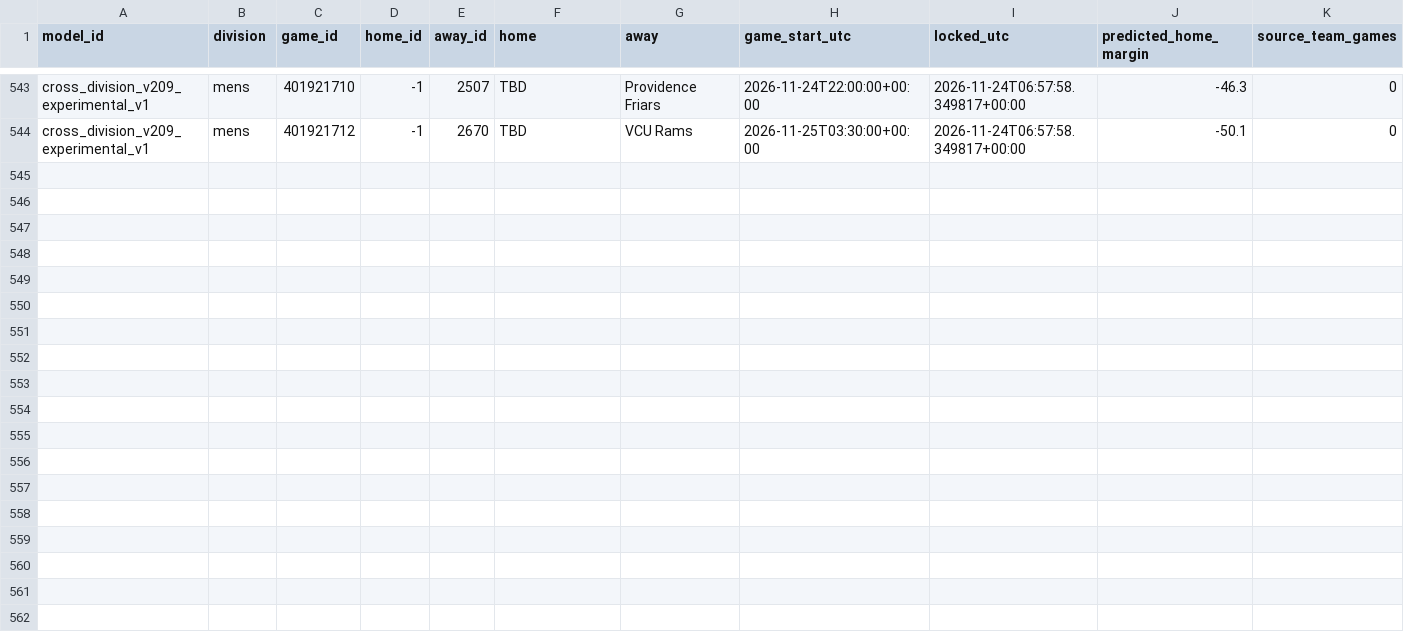
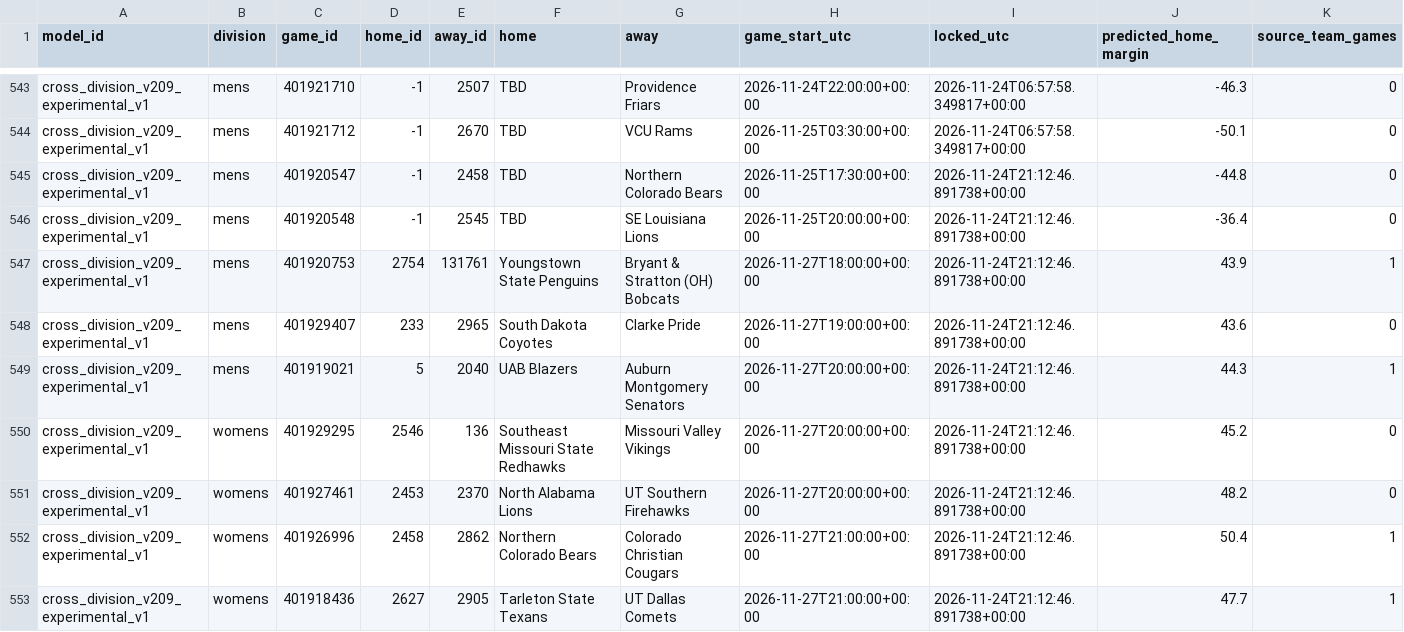
Before and after one commit to hcaver16-arch/college-basketball-ratings, a CSV file: data/cross_division_prospective/2026-27/forecasts.csv, drawn as a sheet; only a part is shown, gaps mark what is left out; rows hold the shown columns only; the diff names each change by its address in the sheet, - before the commit and + after, or states it on an @@ line.

```diff
--- a/data/cross_division_prospective/2026-27/forecasts.csv
+++ b/data/cross_division_prospective/2026-27/forecasts.csv
+row 545: cross_division_v209_experimental_v1 | mens | 401920547 | -1 | 2458 | TBD | Northern Colorado Bears | 2026-11-25T17:30:00+00:00 | 2026-11-24T21:12:46.891738+00:00 | -44.8 | 0
+row 546: cross_division_v209_experimental_v1 | mens | 401920548 | -1 | 2545 | TBD | SE Louisiana Lions | 2026-11-25T20:00:00+00:00 | 2026-11-24T21:12:46.891738+00:00 | -36.4 | 0
+row 547: cross_division_v209_experimental_v1 | mens | 401920753 | 2754 | 131761 | Youngstown State Penguins | Bryant & Stratton (OH) Bobcats | 2026-11-27T18:00:00+00:00 | 2026-11-24T21:12:46.891738+00:00 | 43.9 | 1
+row 548: cross_division_v209_experimental_v1 | mens | 401929407 | 233 | 2965 | South Dakota Coyotes | Clarke Pride | 2026-11-27T19:00:00+00:00 | 2026-11-24T21:12:46.891738+00:00 | 43.6 | 0
+row 549: cross_division_v209_experimental_v1 | mens | 401919021 | 5 | 2040 | UAB Blazers | Auburn Montgomery Senators | 2026-11-27T20:00:00+00:00 | 2026-11-24T21:12:46.891738+00:00 | 44.3 | 1
+row 550: cross_division_v209_experimental_v1 | womens | 401929295 | 2546 | 136 | Southeast Missouri State Redhawks | Missouri Valley Vikings | 2026-11-27T20:00:00+00:00 | 2026-11-24T21:12:46.891738+00:00 | 45.2 | 0
+row 551: cross_division_v209_experimental_v1 | womens | 401927461 | 2453 | 2370 | North Alabama Lions | UT Southern Firehawks | 2026-11-27T20:00:00+00:00 | 2026-11-24T21:12:46.891738+00:00 | 48.2 | 0
+row 552: cross_division_v209_experimental_v1 | womens | 401926996 | 2458 | 2862 | Northern Colorado Bears | Colorado Christian Cougars | 2026-11-27T21:00:00+00:00 | 2026-11-24T21:12:46.891738+00:00 | 50.4 | 1
+row 553: cross_division_v209_experimental_v1 | womens | 401918436 | 2627 | 2905 | Tarleton State Texans | UT Dallas Comets | 2026-11-27T21:00:00+00:00 | 2026-11-24T21:12:46.891738+00:00 | 47.7 | 1
```
Also changed, not shown: data/cross_division_prospective/2026-27/results.csv, 1 other file.
